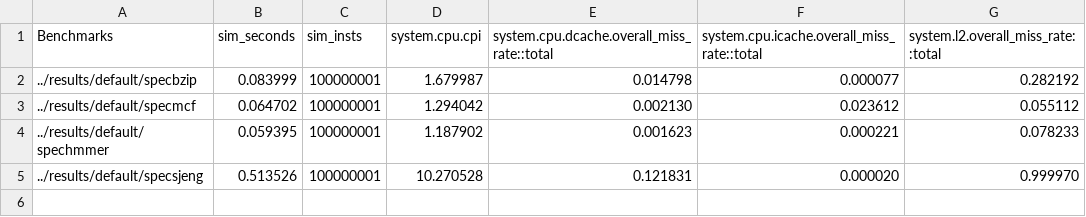
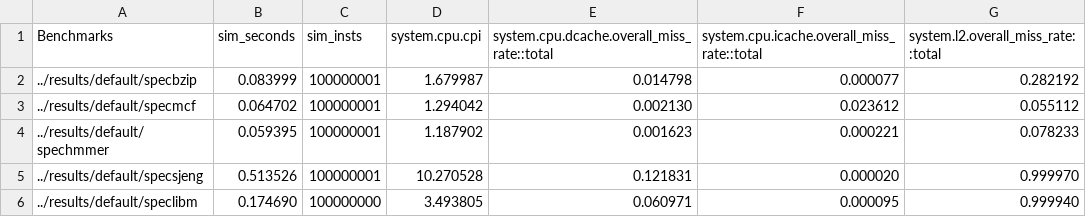
Before and after one commit to fraidakis/computer-architecture-labs, a CSV file: bonus-assigment/results/default/results.csv (was bonus-assigment/results/benchmark_results.csv), drawn as a sheet; the diff names each change by its address in the sheet, - before the commit and + after, or states it on an @@ line.

Commit message:
Refactor step4.sh to use dynamic INI generation and parallel execution
- Replaced static `conf_script.ini` with dynamic generation within `step4.sh` to simplify configuration management.
- Implemented GNU parallel for concurrent benchmark execution, significantly reducing runtime.
- Standardized benchmark definitions using arrays.
- Added automated results parsing and CSV export.
- Removed obsolete `scripts/conf_script.ini`.

```diff
--- a/bonus-assigment/results/benchmark_results.csv
+++ b/bonus-assigment/results/default/results.csv
+row 6: ../results/default/speclibm | 0.174690 | 100000000 | 3.493805 | 0.060971 | 0.000095 | 0.999940
```
Also changed, not shown: 57 other files.
